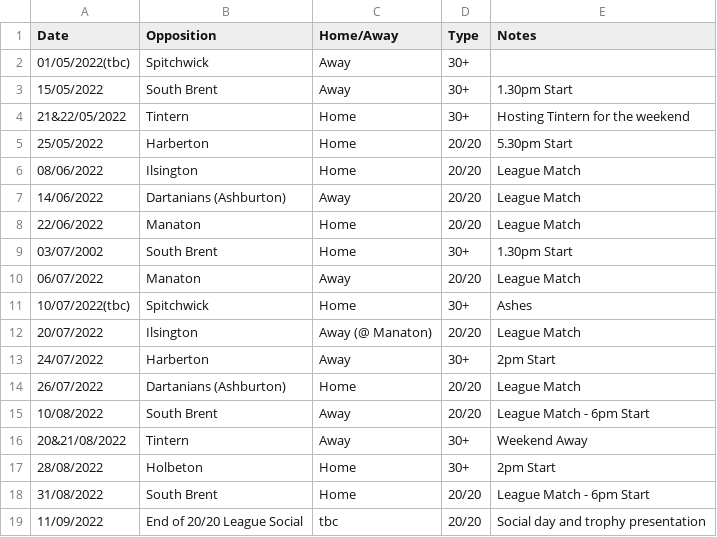
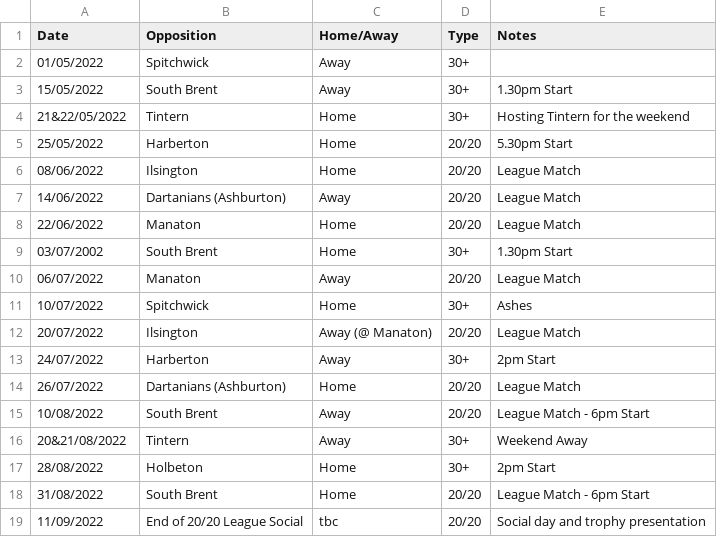
Before and after one commit to martinparkes/BuckfastleighCC, a CSV file: _data/2022_fixtures.csv, drawn as a sheet.

Commit message:
Update 2022_fixtures.csv

```diff
--- a/_data/2022_fixtures.csv
+++ b/_data/2022_fixtures.csv
@@ -1,3 +1,3 @@
 Date, Opposition, Home/Away, Type, Notes
-01/05/2022(tbc), Spitchwick, Away, 30+,
+01/05/2022, Spitchwick, Away, 30+,
 15/05/2022, South Brent, Away, 30+, 1.30pm Start
@@ -10,3 +10,3 @@ Date, Opposition, Home/Away, Type, Notes
 06/07/2022, Manaton, Away, 20/20, League Match
-10/07/2022(tbc), Spitchwick, Home, 30+, Ashes
+10/07/2022, Spitchwick, Home, 30+, Ashes
 20/07/2022, Ilsington, Away (@ Manaton), 20/20, League Match
```
